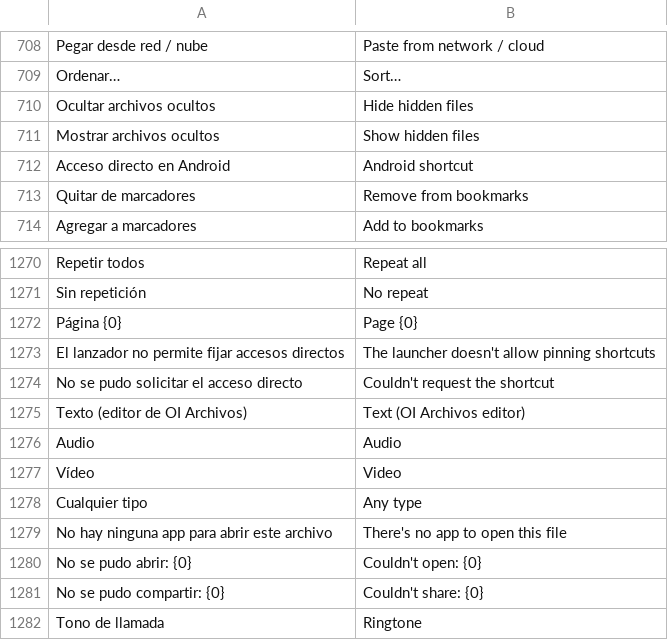
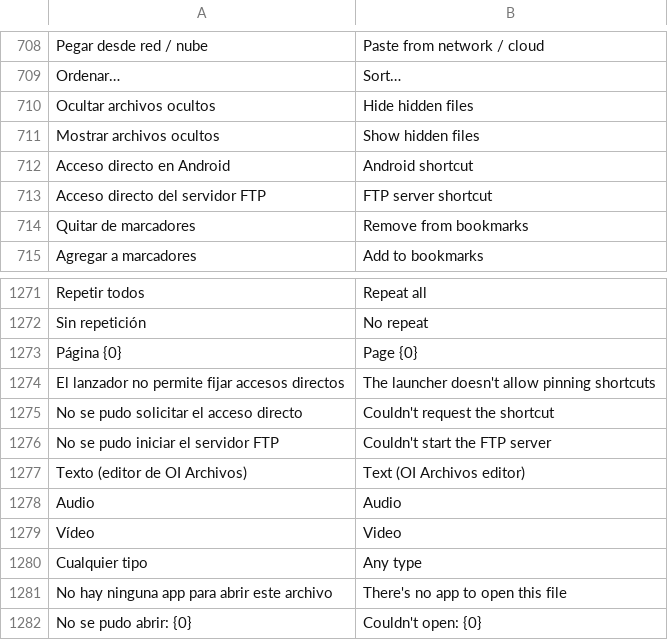
Before and after one commit to omaritoinforma-dotcom/oi-file-manager, a TSV file: app/src/main/assets/i18n/en.tsv, drawn as a sheet; only a part is shown, gaps mark what is left out; the shorter side is filled out with more unchanged rows; the diff names each change by its address in the sheet, - before the commit and + after, or states it on an @@ line.

Commit message:
Translate FTP shortcut text

```diff
--- a/app/src/main/assets/i18n/en.tsv
+++ b/app/src/main/assets/i18n/en.tsv
+row 713: Acceso directo del servidor FTP | FTP server shortcut
+row 1276: No se pudo iniciar el servidor FTP | Couldn't start the FTP server
```
